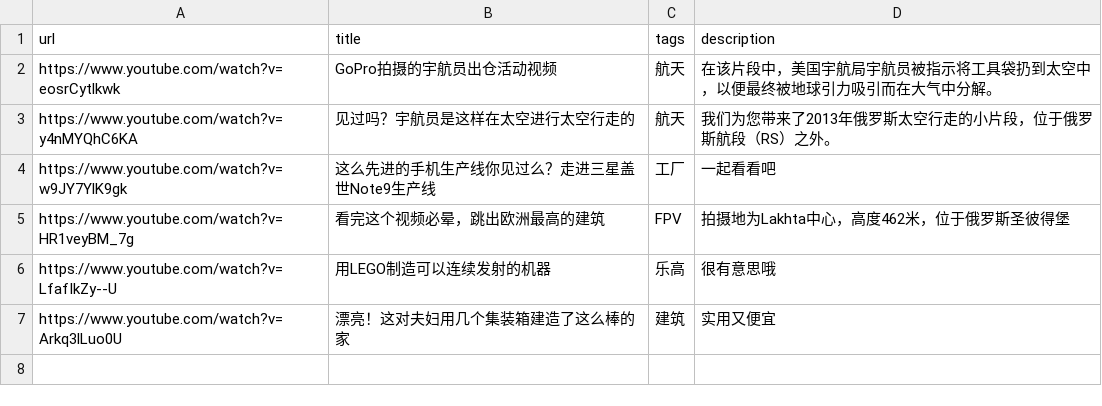
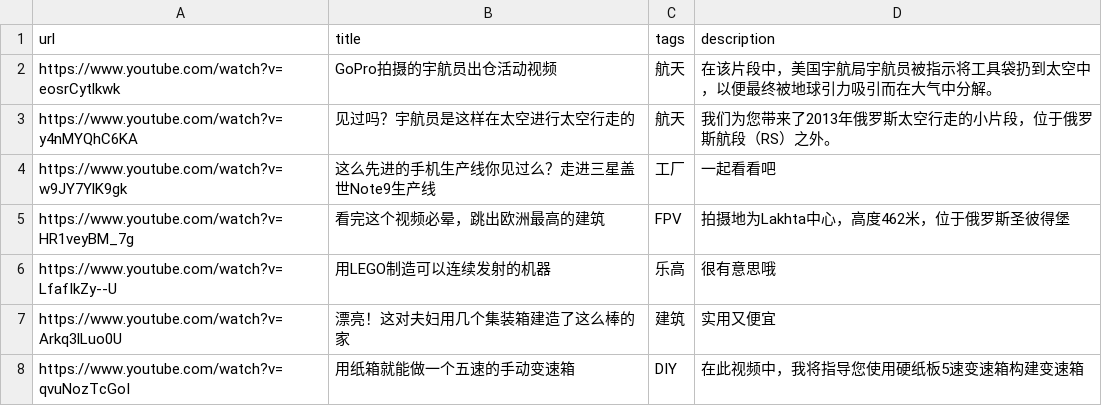
Before and after one commit to 478964147/videoman, a CSV file: test.csv, drawn as a sheet; the diff names each change by its address in the sheet, - before the commit and + after, or states it on an @@ line.

Commit message:
Update test.csv

```diff
--- a/test.csv
+++ b/test.csv
+row 8: https://www.youtube.com/watch?v=qvuNozTcGoI | 用纸箱就能做一个五速的手动变速箱 | DIY | 在此视频中，我将指导您使用硬纸板5速变速箱构建变速箱
```
